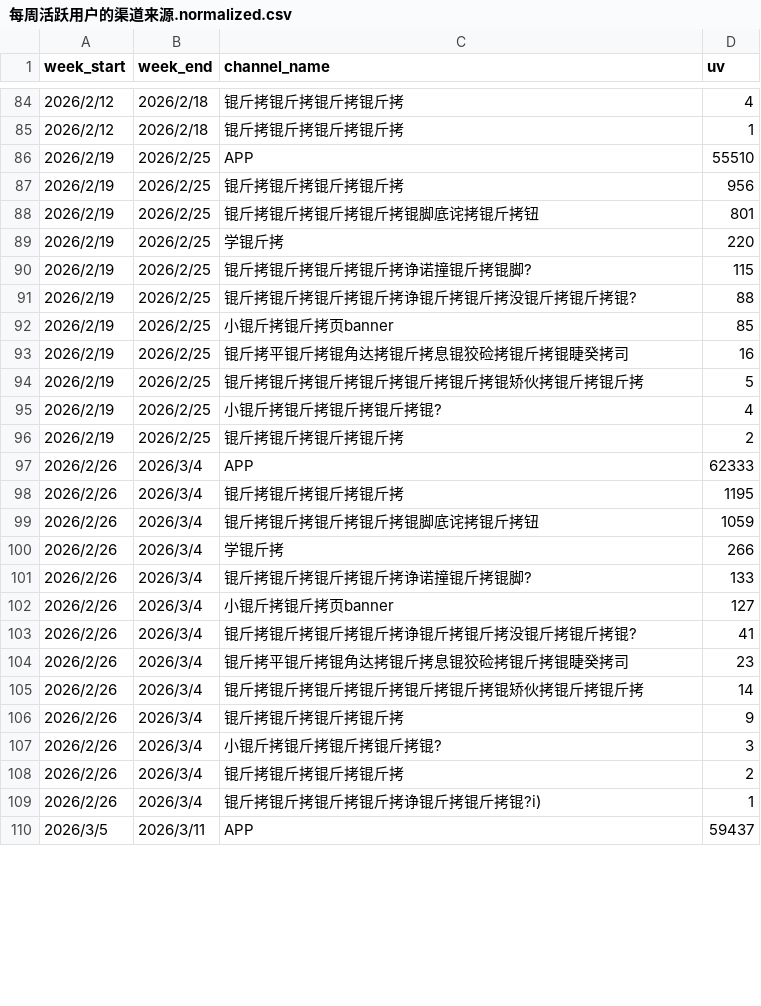
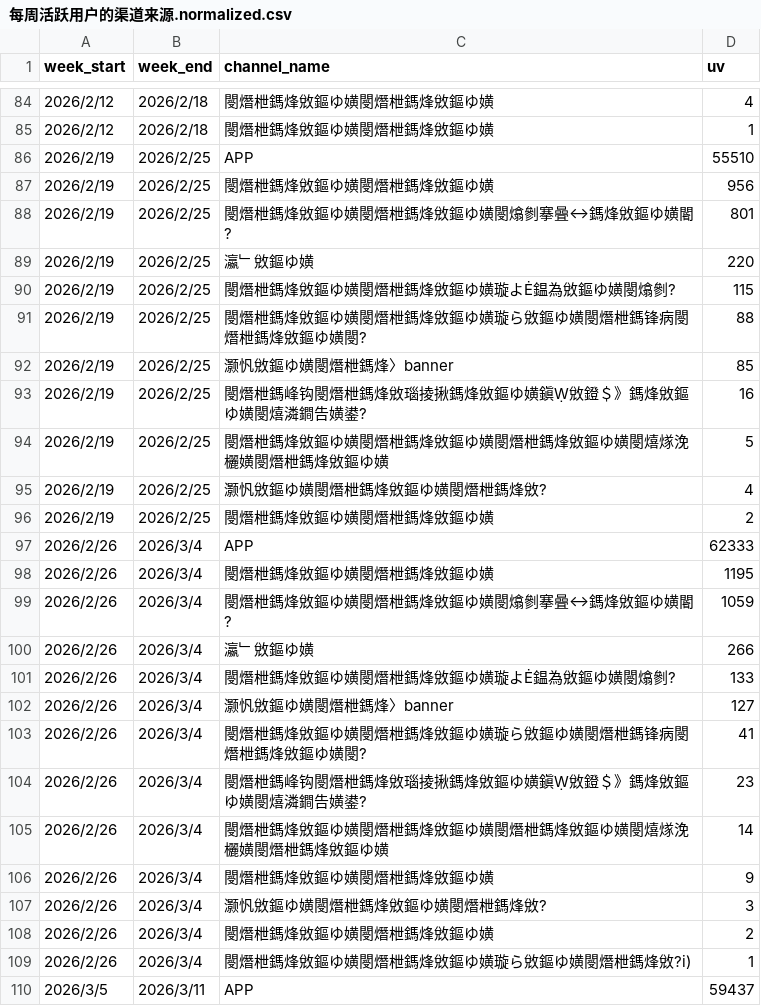
Before and after one commit to shockey0328/czx, a CSV file: 用户增长数据看板（周度）/每周活跃用户的渠道来源.normalized.csv, drawn as a sheet; only a part is shown, gaps mark what is left out; the diff covers the shown part only.

```diff
--- a/用户增长数据看板（周度）/每周活跃用户的渠道来源.normalized.csv
+++ b/用户增长数据看板（周度）/每周活跃用户的渠道来源.normalized.csv
@@ -84,27 +84,27 @@ week_start,week_end,channel_name,uv
-2026/2/12,2026/2/18,锟斤拷锟斤拷锟斤拷锟斤拷,4
-2026/2/12,2026/2/18,锟斤拷锟斤拷锟斤拷锟斤拷,1
+2026/2/12,2026/2/18,閿熸枻鎷烽敓鏂ゆ嫹閿熸枻鎷烽敓鏂ゆ嫹,4
+2026/2/12,2026/2/18,閿熸枻鎷烽敓鏂ゆ嫹閿熸枻鎷烽敓鏂ゆ嫹,1
 2026/2/19,2026/2/25,APP,55510
-2026/2/19,2026/2/25,锟斤拷锟斤拷锟斤拷锟斤拷,956
-2026/2/19,2026/2/25,锟斤拷锟斤拷锟斤拷锟斤拷锟脚底诧拷锟斤拷钮,801
-2026/2/19,2026/2/25,学锟斤拷,220
-2026/2/19,2026/2/25,锟斤拷锟斤拷锟斤拷锟斤拷诤诺撞锟斤拷锟脚?,115
-2026/2/19,2026/2/25,锟斤拷锟斤拷锟斤拷锟斤拷诤锟斤拷锟斤拷没锟斤拷锟斤拷锟?,88
-2026/2/19,2026/2/25,小锟斤拷锟斤拷页banner,85
-2026/2/19,2026/2/25,锟斤拷平锟斤拷锟角达拷锟斤拷息锟狡硷拷锟斤拷锟睫癸拷司,16
-2026/2/19,2026/2/25,锟斤拷锟斤拷锟斤拷锟斤拷锟斤拷锟斤拷锟矫伙拷锟斤拷锟斤拷,5
-2026/2/19,2026/2/25,小锟斤拷锟斤拷锟斤拷锟斤拷锟?,4
-2026/2/19,2026/2/25,锟斤拷锟斤拷锟斤拷锟斤拷,2
+2026/2/19,2026/2/25,閿熸枻鎷烽敓鏂ゆ嫹閿熸枻鎷烽敓鏂ゆ嫹,956
+2026/2/19,2026/2/25,閿熸枻鎷烽敓鏂ゆ嫹閿熸枻鎷烽敓鏂ゆ嫹閿熻剼搴曡鎷烽敓鏂ゆ嫹閽?,801
+2026/2/19,2026/2/25,瀛﹂敓鏂ゆ嫹,220
+2026/2/19,2026/2/25,閿熸枻鎷烽敓鏂ゆ嫹閿熸枻鎷烽敓鏂ゆ嫹璇よ鎾為敓鏂ゆ嫹閿熻剼?,115
+2026/2/19,2026/2/25,閿熸枻鎷烽敓鏂ゆ嫹閿熸枻鎷烽敓鏂ゆ嫹璇ら敓鏂ゆ嫹閿熸枻鎷锋病閿熸枻鎷烽敓鏂ゆ嫹閿?,88
+2026/2/19,2026/2/25,灏忛敓鏂ゆ嫹閿熸枻鎷烽〉banner,85
+2026/2/19,2026/2/25,閿熸枻鎷峰钩閿熸枻鎷烽敓瑙掕揪鎷烽敓鏂ゆ嫹鎭敓鐙＄》鎷烽敓鏂ゆ嫹閿熺潾鐧告嫹鍙?,16
+2026/2/19,2026/2/25,閿熸枻鎷烽敓鏂ゆ嫹閿熸枻鎷烽敓鏂ゆ嫹閿熸枻鎷烽敓鏂ゆ嫹閿熺煫浼欐嫹閿熸枻鎷烽敓鏂ゆ嫹,5
+2026/2/19,2026/2/25,灏忛敓鏂ゆ嫹閿熸枻鎷烽敓鏂ゆ嫹閿熸枻鎷烽敓?,4
+2026/2/19,2026/2/25,閿熸枻鎷烽敓鏂ゆ嫹閿熸枻鎷烽敓鏂ゆ嫹,2
 2026/2/26,2026/3/4,APP,62333
-2026/2/26,2026/3/4,锟斤拷锟斤拷锟斤拷锟斤拷,1195
-2026/2/26,2026/3/4,锟斤拷锟斤拷锟斤拷锟斤拷锟脚底诧拷锟斤拷钮,1059
-2026/2/26,2026/3/4,学锟斤拷,266
-2026/2/26,2026/3/4,锟斤拷锟斤拷锟斤拷锟斤拷诤诺撞锟斤拷锟脚?,133
-2026/2/26,2026/3/4,小锟斤拷锟斤拷页banner,127
-2026/2/26,2026/3/4,锟斤拷锟斤拷锟斤拷锟斤拷诤锟斤拷锟斤拷没锟斤拷锟斤拷锟?,41
-2026/2/26,2026/3/4,锟斤拷平锟斤拷锟角达拷锟斤拷息锟狡硷拷锟斤拷锟睫癸拷司,23
-2026/2/26,2026/3/4,锟斤拷锟斤拷锟斤拷锟斤拷锟斤拷锟斤拷锟矫伙拷锟斤拷锟斤拷,14
-2026/2/26,2026/3/4,锟斤拷锟斤拷锟斤拷锟斤拷,9
-2026/2/26,2026/3/4,小锟斤拷锟斤拷锟斤拷锟斤拷锟?,3
-2026/2/26,2026/3/4,锟斤拷锟斤拷锟斤拷锟斤拷,2
-2026/2/26,2026/3/4,锟斤拷锟斤拷锟斤拷锟斤拷诤锟斤拷锟斤拷锟?i),1
+2026/2/26,2026/3/4,閿熸枻鎷烽敓鏂ゆ嫹閿熸枻鎷烽敓鏂ゆ嫹,1195
+2026/2/26,2026/3/4,閿熸枻鎷烽敓鏂ゆ嫹閿熸枻鎷烽敓鏂ゆ嫹閿熻剼搴曡鎷烽敓鏂ゆ嫹閽?,1059
+2026/2/26,2026/3/4,瀛﹂敓鏂ゆ嫹,266
+2026/2/26,2026/3/4,閿熸枻鎷烽敓鏂ゆ嫹閿熸枻鎷烽敓鏂ゆ嫹璇よ鎾為敓鏂ゆ嫹閿熻剼?,133
+2026/2/26,2026/3/4,灏忛敓鏂ゆ嫹閿熸枻鎷烽〉banner,127
+2026/2/26,2026/3/4,閿熸枻鎷烽敓鏂ゆ嫹閿熸枻鎷烽敓鏂ゆ嫹璇ら敓鏂ゆ嫹閿熸枻鎷锋病閿熸枻鎷烽敓鏂ゆ嫹閿?,41
+2026/2/26,2026/3/4,閿熸枻鎷峰钩閿熸枻鎷烽敓瑙掕揪鎷烽敓鏂ゆ嫹鎭敓鐙＄》鎷烽敓鏂ゆ嫹閿熺潾鐧告嫹鍙?,23
+2026/2/26,2026/3/4,閿熸枻鎷烽敓鏂ゆ嫹閿熸枻鎷烽敓鏂ゆ嫹閿熸枻鎷烽敓鏂ゆ嫹閿熺煫浼欐嫹閿熸枻鎷烽敓鏂ゆ嫹,14
+2026/2/26,2026/3/4,閿熸枻鎷烽敓鏂ゆ嫹閿熸枻鎷烽敓鏂ゆ嫹,9
+2026/2/26,2026/3/4,灏忛敓鏂ゆ嫹閿熸枻鎷烽敓鏂ゆ嫹閿熸枻鎷烽敓?,3
+2026/2/26,2026/3/4,閿熸枻鎷烽敓鏂ゆ嫹閿熸枻鎷烽敓鏂ゆ嫹,2
+2026/2/26,2026/3/4,閿熸枻鎷烽敓鏂ゆ嫹閿熸枻鎷烽敓鏂ゆ嫹璇ら敓鏂ゆ嫹閿熸枻鎷烽敓?i),1
 2026/3/5,2026/3/11,APP,59437
```
Also changed, not shown: 156 edited cells elsewhere in this file, 用户增长数据看板（周度）/每周新用户的渠道来源.normalized.csv, 2 other files.
